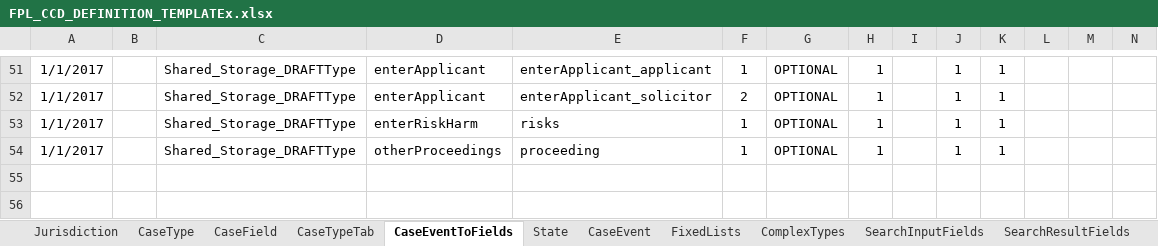
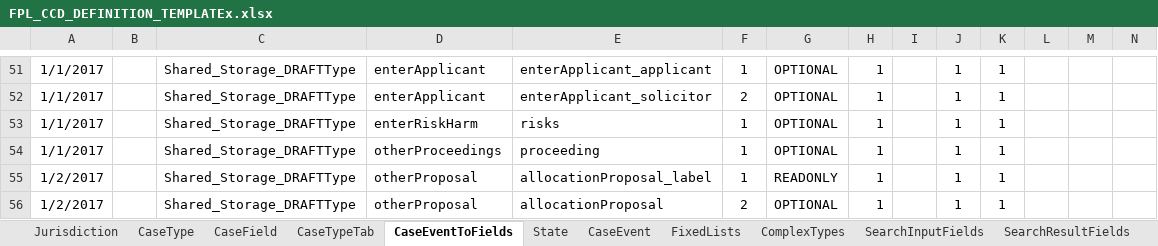
Before and after one commit to hmcts/fpl-ccd-configuration, an Excel workbook: FPL_CCD_DEFINITION_TEMPLATEx.xlsx, sheet CaseEventToFields, drawn as a sheet; only a part is shown, gaps mark what is left out; values as stored, in another font and other column widths than the file's, no borders; charts and pictures not drawn; rows hold the shown columns only; the diff names each change by its address in the sheet, - before the commit and + after, or states it on an @@ line.

Commit message:
FPL-13: Add 'enter allocation proposal' functionality to CCD configuration (#39)

```diff
--- a/FPL_CCD_DEFINITION_TEMPLATEx.xlsx (sheet CaseEventToFields)
+++ b/FPL_CCD_DEFINITION_TEMPLATEx.xlsx (sheet CaseEventToFields)
+row 55: 1/2/2017 |  | Shared_Storage_DRAFTType | otherProposal | allocationProposal_label | 1 | READONLY | 1 |  | 1 | 1
+row 56: 1/2/2017 |  | Shared_Storage_DRAFTType | otherProposal | allocationProposal | 2 | OPTIONAL | 1 |  | 1 | 1
```
Also changed, not shown: sheet ComplexTypes, sheet FixedLists, sheet CaseField, sheet AuthorisationCaseField, charts or pictures, 6 other files.
